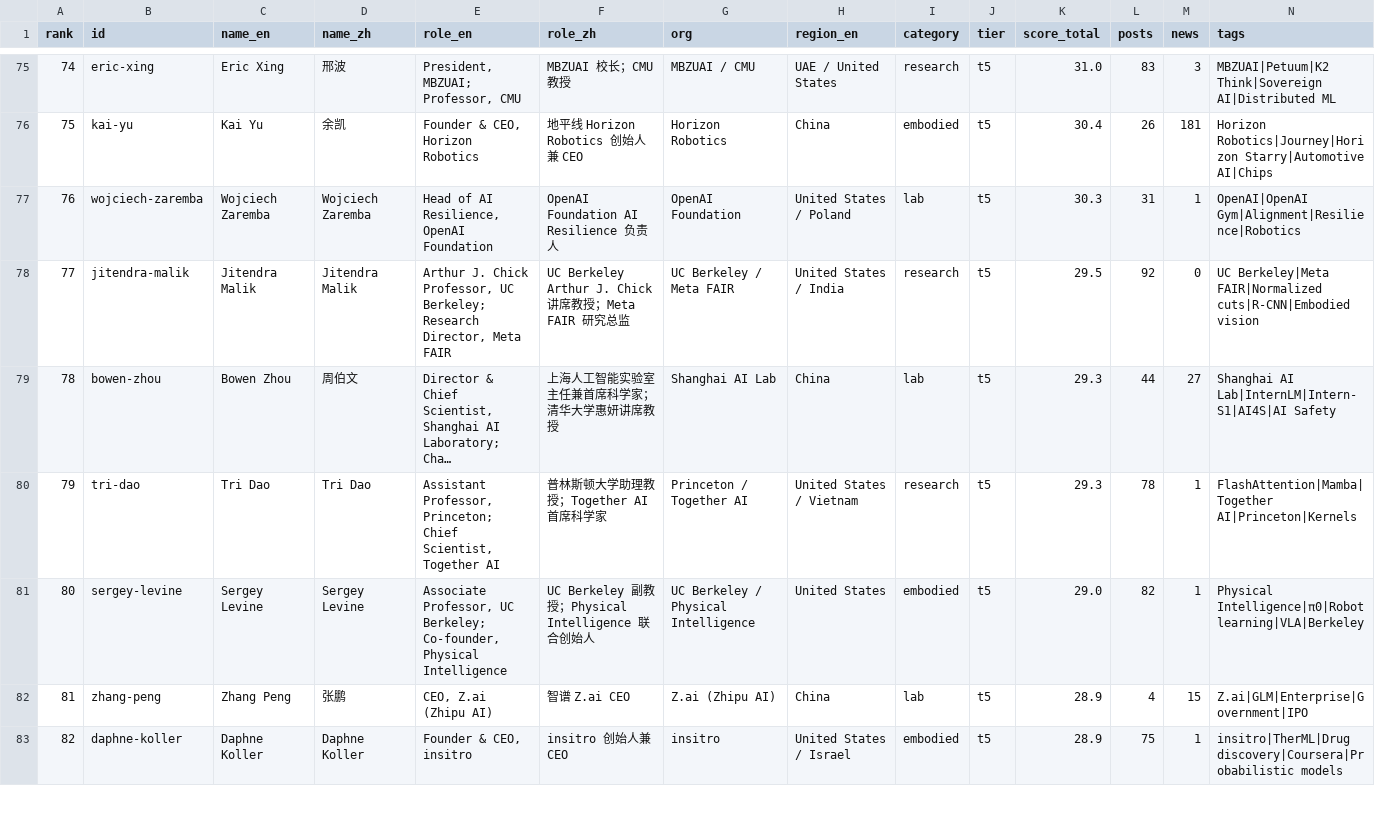
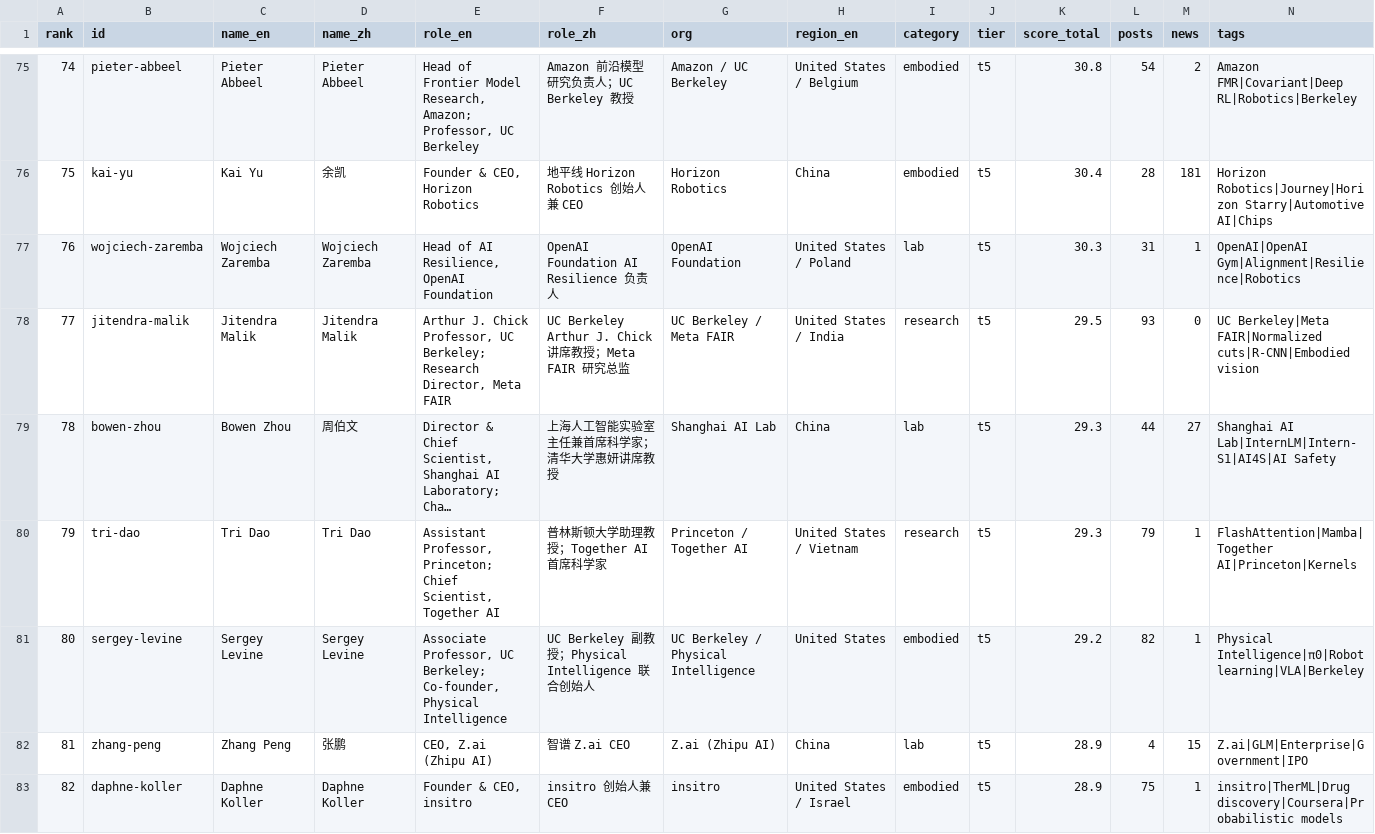
Before and after one commit to Hanc1999/top100-ai-leaders-hub, a CSV file: data/index.csv, drawn as a sheet; only a part is shown, gaps mark what is left out; long unchanged cells end in …; the diff covers the shown part only; the diff names each change by its address in the sheet, - before the commit and + after, or states it on an @@ line.

```diff
--- a/data/index.csv
+++ b/data/index.csv
-B75 (id): eric-xing
+B75 (id): pieter-abbeel
-C75 (name_en): Eric Xing
+C75 (name_en): Pieter Abbeel
-D75 (name_zh): 邢波
+D75 (name_zh): Pieter Abbeel
-E75 (role_en): President, MBZUAI; Professor, CMU
+E75 (role_en): Head of Frontier Model Research, Amazon; Professor, UC Berkeley
-F75 (role_zh): MBZUAI 校长；CMU 教授
+F75 (role_zh): Amazon 前沿模型研究负责人；UC Berkeley 教授
-G75 (org): MBZUAI / CMU
+G75 (org): Amazon / UC Berkeley
-H75 (region_en): UAE / United States
+H75 (region_en): United States / Belgium
-I75 (category): research
+I75 (category): embodied
-K75 (score_total): 31.0
+K75 (score_total): 30.8
-L75 (posts): 83
+L75 (posts): 54
-M75 (news): 3
+M75 (news): 2
-N75 (tags): MBZUAI|Petuum|K2 Think|Sovereign AI|Distributed ML
+N75 (tags): Amazon FMR|Covariant|Deep RL|Robotics|Berkeley
-L76 (posts): 26
+L76 (posts): 28
-L78 (posts): 92
+L78 (posts): 93
-L80 (posts): 78
+L80 (posts): 79
-K81 (score_total): 29.0
+K81 (score_total): 29.2
```
Also changed, not shown: 2 added rows, 2 removed rows and 79 edited cells elsewhere in this file, 54 other files.
